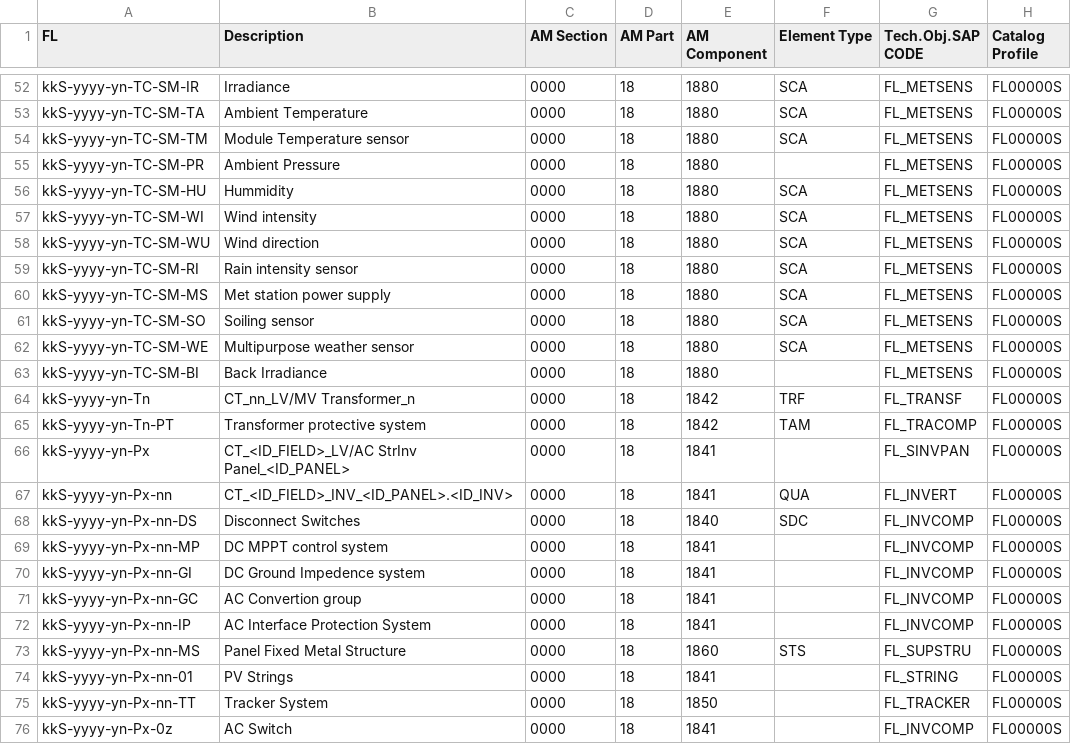
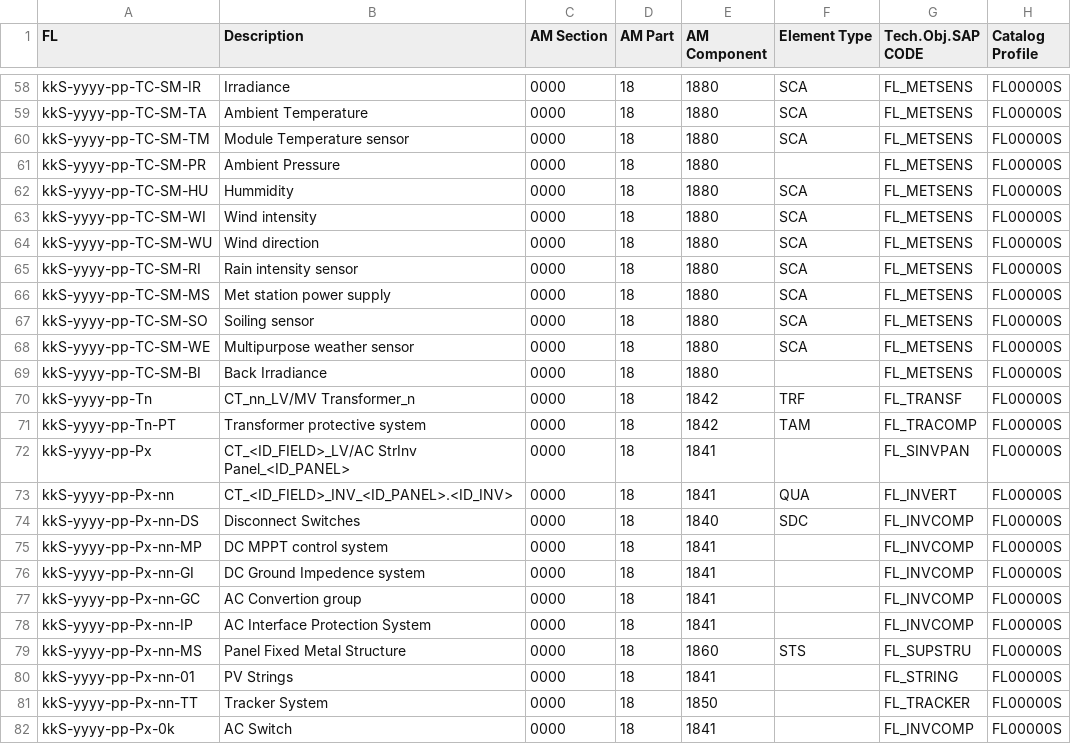
Before and after one commit to git-guppio/FL_Checker_PY, a CSV file: Config/Solar_FL_StringInv_GuideLine.csv, drawn as a sheet; only a part is shown, gaps mark what is left out; addresses are those after the commit; the diff covers the shown part only; the diff names each change by its address in the sheet, - before the commit and + after, or states it on an @@ line.

```diff
--- a/Config/Solar_FL_StringInv_GuideLine.csv
+++ b/Config/Solar_FL_StringInv_GuideLine.csv
-A58 (FL): kkS-yyyy-yn-TC-SM-IR
+A58 (FL): kkS-yyyy-pp-TC-SM-IR
-A59 (FL): kkS-yyyy-yn-TC-SM-TA
+A59 (FL): kkS-yyyy-pp-TC-SM-TA
-A60 (FL): kkS-yyyy-yn-TC-SM-TM
+A60 (FL): kkS-yyyy-pp-TC-SM-TM
-A61 (FL): kkS-yyyy-yn-TC-SM-PR
+A61 (FL): kkS-yyyy-pp-TC-SM-PR
-A62 (FL): kkS-yyyy-yn-TC-SM-HU
+A62 (FL): kkS-yyyy-pp-TC-SM-HU
-A63 (FL): kkS-yyyy-yn-TC-SM-WI
+A63 (FL): kkS-yyyy-pp-TC-SM-WI
-A64 (FL): kkS-yyyy-yn-TC-SM-WU
+A64 (FL): kkS-yyyy-pp-TC-SM-WU
-A65 (FL): kkS-yyyy-yn-TC-SM-RI
+A65 (FL): kkS-yyyy-pp-TC-SM-RI
-A66 (FL): kkS-yyyy-yn-TC-SM-MS
+A66 (FL): kkS-yyyy-pp-TC-SM-MS
-A67 (FL): kkS-yyyy-yn-TC-SM-SO
+A67 (FL): kkS-yyyy-pp-TC-SM-SO
-A68 (FL): kkS-yyyy-yn-TC-SM-WE
+A68 (FL): kkS-yyyy-pp-TC-SM-WE
-A69 (FL): kkS-yyyy-yn-TC-SM-BI
+A69 (FL): kkS-yyyy-pp-TC-SM-BI
-A70 (FL): kkS-yyyy-yn-Tn
+A70 (FL): kkS-yyyy-pp-Tn
-A71 (FL): kkS-yyyy-yn-Tn-PT
+A71 (FL): kkS-yyyy-pp-Tn-PT
-A72 (FL): kkS-yyyy-yn-Px
+A72 (FL): kkS-yyyy-pp-Px
-A73 (FL): kkS-yyyy-yn-Px-nn
+A73 (FL): kkS-yyyy-pp-Px-nn
-A74 (FL): kkS-yyyy-yn-Px-nn-DS
+A74 (FL): kkS-yyyy-pp-Px-nn-DS
-A75 (FL): kkS-yyyy-yn-Px-nn-MP
+A75 (FL): kkS-yyyy-pp-Px-nn-MP
-A76 (FL): kkS-yyyy-yn-Px-nn-GI
+A76 (FL): kkS-yyyy-pp-Px-nn-GI
-A77 (FL): kkS-yyyy-yn-Px-nn-GC
+A77 (FL): kkS-yyyy-pp-Px-nn-GC
-A78 (FL): kkS-yyyy-yn-Px-nn-IP
+A78 (FL): kkS-yyyy-pp-Px-nn-IP
-A79 (FL): kkS-yyyy-yn-Px-nn-MS
+A79 (FL): kkS-yyyy-pp-Px-nn-MS
-A80 (FL): kkS-yyyy-yn-Px-nn-01
+A80 (FL): kkS-yyyy-pp-Px-nn-01
-A81 (FL): kkS-yyyy-yn-Px-nn-TT
+A81 (FL): kkS-yyyy-pp-Px-nn-TT
-A82 (FL): kkS-yyyy-yn-Px-0z
+A82 (FL): kkS-yyyy-pp-Px-0k
```
Also changed, not shown: 6 added rows and 48 edited cells elsewhere in this file, Config/Solar_FL_CentrealInv_GuideLine.csv, Config/Solar_FL_InvModule_GuideLine.csv.
